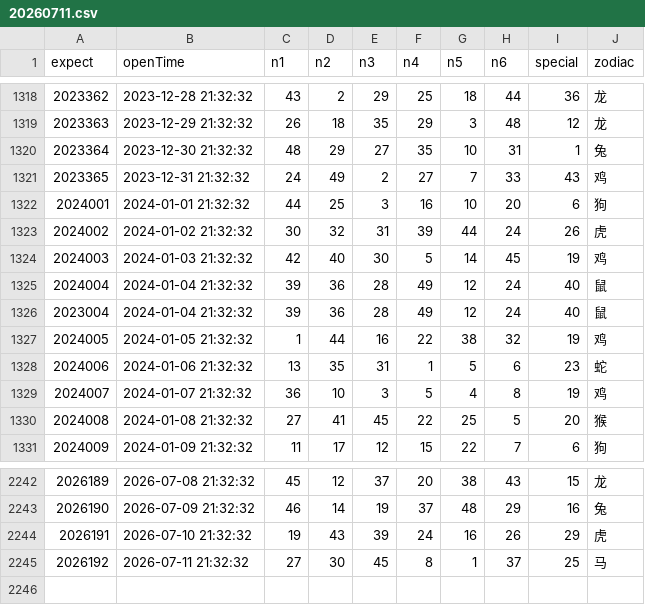
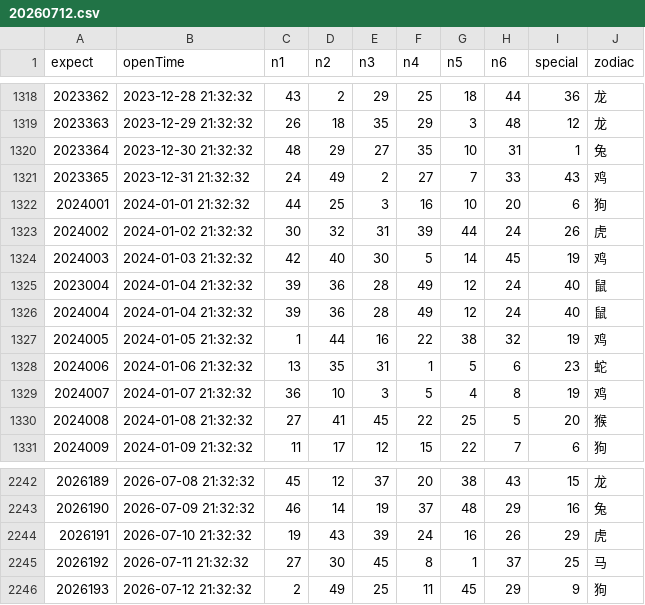
Before and after one commit to lhq157/macaujc, a CSV file: output/20260712.csv (was output/20260711.csv), drawn as a sheet; only a part is shown, gaps mark what is left out; the diff names each change by its address in the sheet, - before the commit and + after, or states it on an @@ line.

Commit message:
数据更新 2026-07-12

```diff
--- a/output/20260711.csv
+++ b/output/20260712.csv
@@ column A (expect) renumbered between rows 1325 and 1326 @@
+row 2246: 2026193 | 2026-07-12 21:32:32 | 2 | 49 | 25 | 11 | 45 | 29 | 9 | 狗
```
